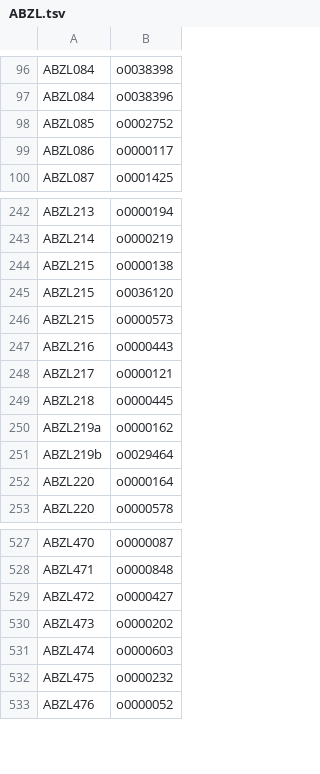
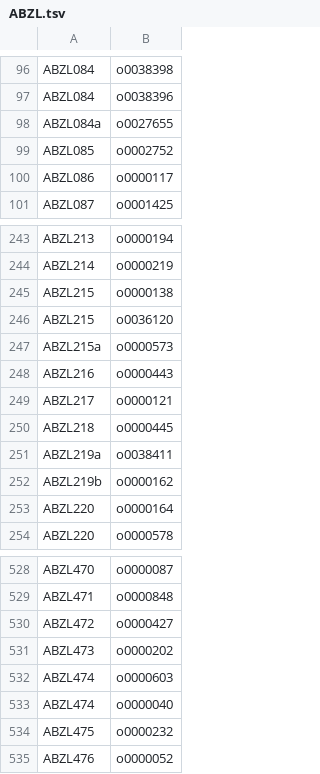
Before and after one commit to oracc/oracc2, a TSV file: msc/fonts/ABZL.tsv, drawn as a sheet; only a part is shown, gaps mark what is left out.

Commit message:
font-fixes and add osl_sequence routine

```diff
--- a/msc/fonts/ABZL.tsv
+++ b/msc/fonts/ABZL.tsv
@@ -97,2 +97,3 @@ ABZL084	o0038398
 ABZL084	o0038396
+ABZL084a	o0027655
 ABZL085	o0002752
@@ -245,3 +246,3 @@ ABZL215	o0000138
 ABZL215	o0036120
-ABZL215	o0000573
+ABZL215a	o0000573
 ABZL216	o0000443
@@ -249,4 +250,4 @@ ABZL217	o0000121
 ABZL218	o0000445
-ABZL219a	o0000162
-ABZL219b	o0029464
+ABZL219a	o0038411
+ABZL219b	o0000162
 ABZL220	o0000164
@@ -531,2 +532,3 @@ ABZL473	o0000202
 ABZL474	o0000603
+ABZL474	o0000040
 ABZL475	o0000232
```
Also changed, not shown: 22 other files.
